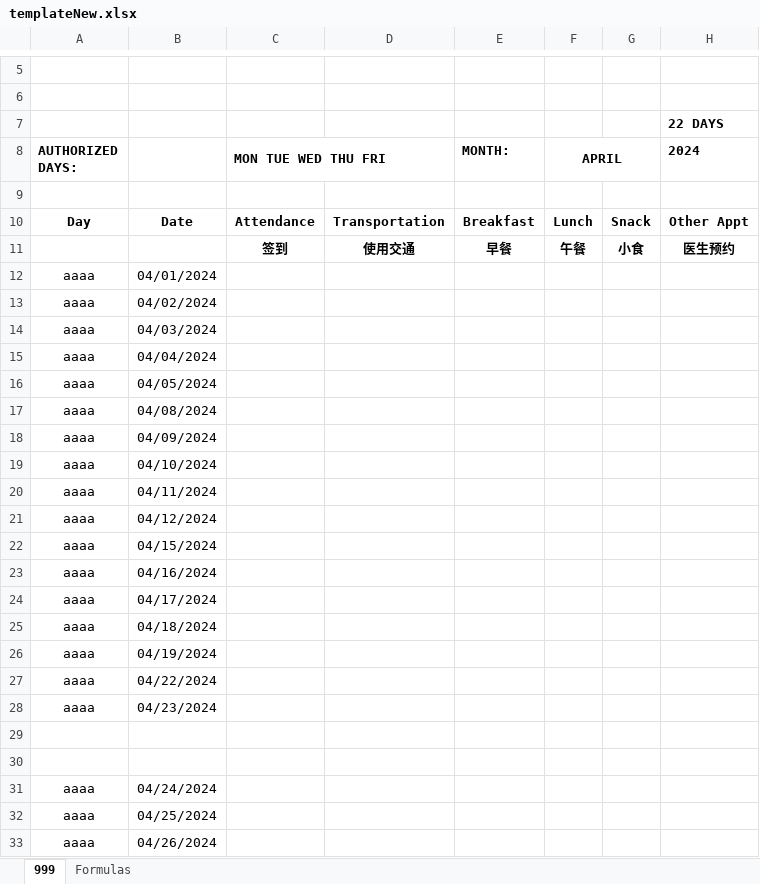
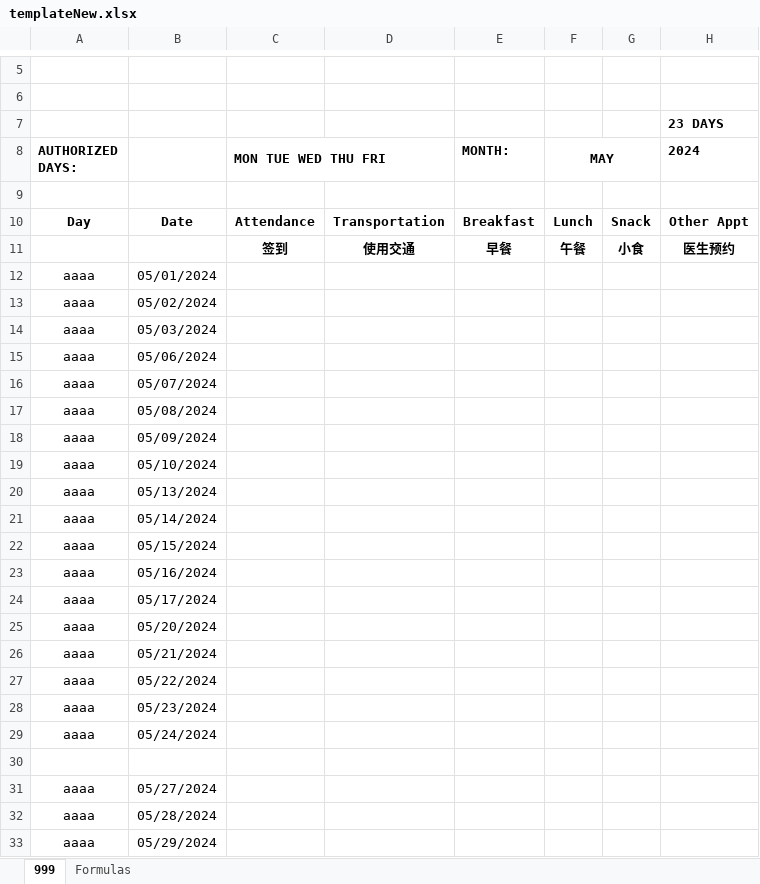
Before and after one commit to johnnyj2608/TimeSheet, an Excel workbook: templateNew.xlsx, sheet 999, drawn as a sheet; only a part is shown, gaps mark what is left out; values as stored, in another font and other column widths than the file's, no borders; conditional formats not drawn; removed rows and columns are numbered as before the commit, all else as after; the diff covers the shown part only; the diff names each change by its address in the sheet, - before the commit and + after, or states it on an @@ line.

```diff
--- a/templateNew.xlsx (sheet 999)
+++ b/templateNew.xlsx (sheet 999)
-H7 (2024): 22 DAYS
+H7 (2024): 23 DAYS
-F8: APRIL
+F8: MAY
-B12: 04/01/2024
+B12: 05/01/2024
-B13: 04/02/2024
+B13: 05/02/2024
-B14: 04/03/2024
+B14: 05/03/2024
-B15: 04/04/2024
+B15: 05/06/2024
-B16: 04/05/2024
+B16: 05/07/2024
-B17: 04/08/2024
+B17: 05/08/2024
-B18: 04/09/2024
+B18: 05/09/2024
-B19: 04/10/2024
+B19: 05/10/2024
-B20: 04/11/2024
+B20: 05/13/2024
-B21: 04/12/2024
+B21: 05/14/2024
-B22: 04/15/2024
+B22: 05/15/2024
-B23: 04/16/2024
+B23: 05/16/2024
-B24: 04/17/2024
+B24: 05/17/2024
-B25: 04/18/2024
+B25: 05/20/2024
-B26: 04/19/2024
+B26: 05/21/2024
-B27: 04/22/2024
+B27: 05/22/2024
-B28: 04/23/2024
+B28: 05/23/2024
+row 29: aaaa | 05/24/2024
-row 30: (empty)
-B31: 04/24/2024
+B31: 05/27/2024
-B32: 04/25/2024
+B32: 05/28/2024
-B33: 04/26/2024
+B33: 05/29/2024
```
Also changed, not shown: 2 edited cells elsewhere in this sheet, sheet Formulas, formulas that keep their value, templateOld.xlsx, 10 other files.
